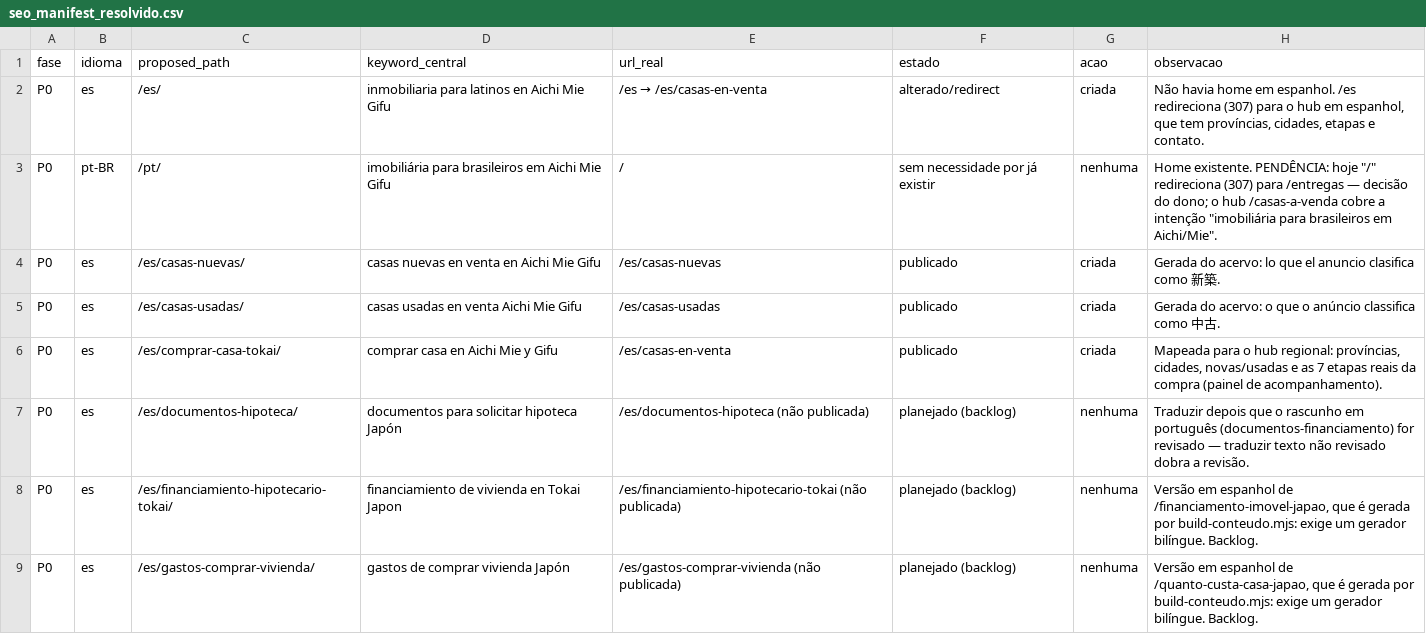
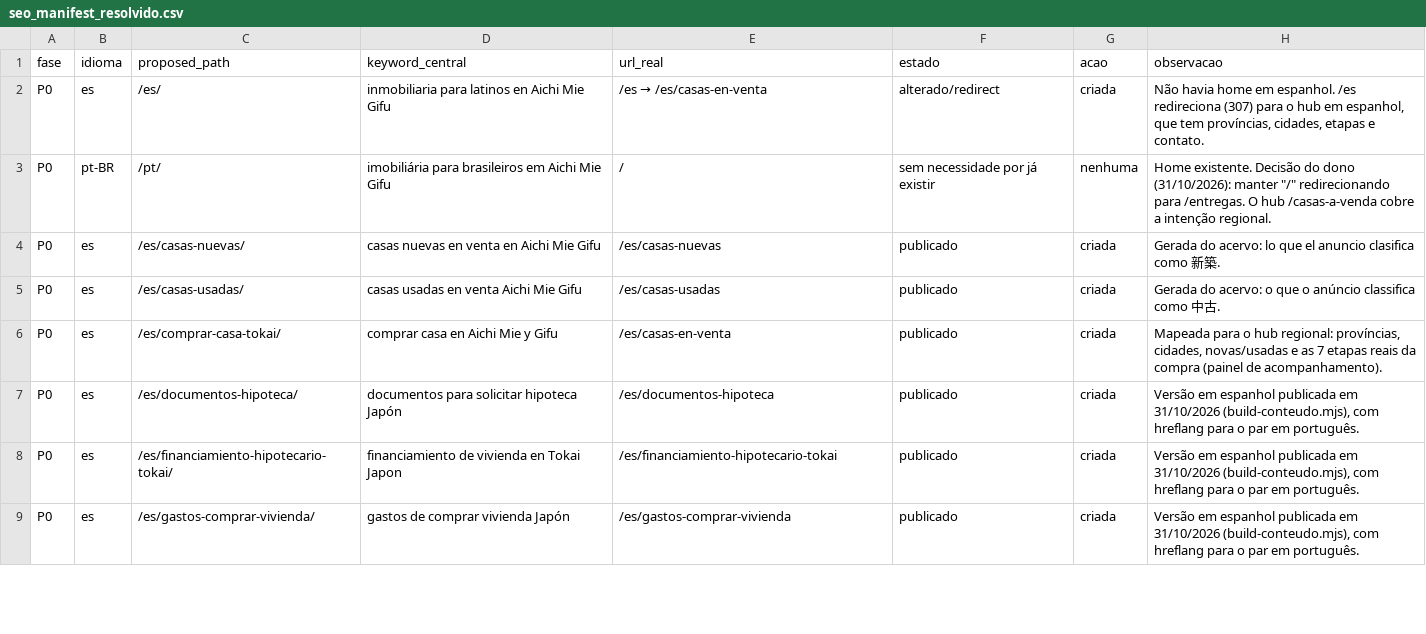
Before and after one commit to novo-jp/easy-house-site, a CSV file: docs/seo/seo_manifest_resolvido.csv, drawn as a sheet; only a part is shown; the diff covers the shown part only.

```diff
--- a/docs/seo/seo_manifest_resolvido.csv
+++ b/docs/seo/seo_manifest_resolvido.csv
@@ -2,3 +2,3 @@
 P0,es,/es/,inmobiliaria para latinos en Aichi Mie Gifu,/es → /es/casas-en-venta,alterado/redirect,criada,"Não havia home em espanhol. /es redireciona (307) para o hub em espanhol, que tem províncias, cidades, etapas e contato."
-P0,pt-BR,/pt/,imobiliária para brasileiros em Aichi Mie Gifu,/,sem necessidade por já existir,nenhuma,"Home existente. PENDÊNCIA: hoje ""/"" redireciona (307) para /entregas — decisão do dono; o hub /casas-a-venda cobre a intenção ""imobiliária para brasileiros em Aichi/Mie""."
+P0,pt-BR,/pt/,imobiliária para brasileiros em Aichi Mie Gifu,/,sem necessidade por já existir,nenhuma,"Home existente. Decisão do dono (31/10/2026): manter ""/"" redirecionando para /entregas. O hub /casas-a-venda cobre a intenção regional."
 P0,es,/es/casas-nuevas/,casas nuevas en venta en Aichi Mie Gifu,/es/casas-nuevas,publicado,criada,Gerada do acervo: lo que el anuncio clasifica como 新築.
@@ -6,4 +6,4 @@ P0,es,/es/casas-usadas/,casas usadas en venta Aichi Mie Gifu,/es/casas-usadas,pu
 P0,es,/es/comprar-casa-tokai/,comprar casa en Aichi Mie y Gifu,/es/casas-en-venta,publicado,criada,"Mapeada para o hub regional: províncias, cidades, novas/usadas e as 7 etapas reais da compra (painel de acompanhamento)."
-P0,es,/es/documentos-hipoteca/,documentos para solicitar hipoteca Japón,/es/documentos-hipoteca (não publicada),planejado (backlog),nenhuma,Traduzir depois que o rascunho em português (documentos-financiamento) for revisado — traduzir texto não revisado dobra a revisão.
-P0,es,/es/financiamiento-hipotecario-tokai/,financiamiento de vivienda en Tokai Japon,/es/financiamiento-hipotecario-tokai (não publicada),planejado (backlog),nenhuma,"Versão em espanhol de /financiamento-imovel-japao, que é gerada por build-conteudo.mjs: exige um gerador bilíngue. Backlog."
-P0,es,/es/gastos-comprar-vivienda/,gastos de comprar vivienda Japón,/es/gastos-comprar-vivienda (não publicada),planejado (backlog),nenhuma,"Versão em espanhol de /quanto-custa-casa-japao, que é gerada por build-conteudo.mjs: exige um gerador bilíngue. Backlog."
+P0,es,/es/documentos-hipoteca/,documentos para solicitar hipoteca Japón,/es/documentos-hipoteca,publicado,criada,"Versão em espanhol publicada em 31/10/2026 (build-conteudo.mjs), com hreflang para o par em português."
+P0,es,/es/financiamiento-hipotecario-tokai/,financiamiento de vivienda en Tokai Japon,/es/financiamiento-hipotecario-tokai,publicado,criada,"Versão em espanhol publicada em 31/10/2026 (build-conteudo.mjs), com hreflang para o par em português."
+P0,es,/es/gastos-comprar-vivienda/,gastos de comprar vivienda Japón,/es/gastos-comprar-vivienda,publicado,criada,"Versão em espanhol publicada em 31/10/2026 (build-conteudo.mjs), com hreflang para o par em português."
```
Also changed, not shown: 40 edited cells elsewhere in this file, 37 other files.
